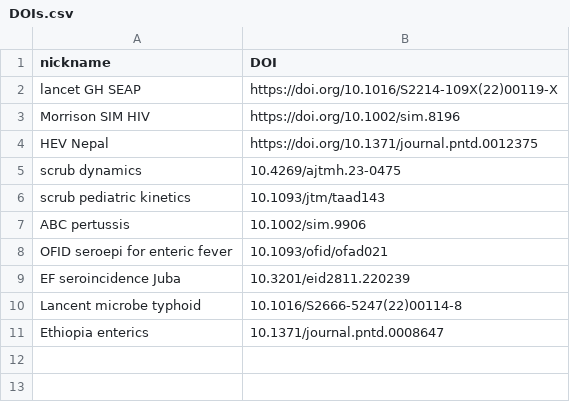
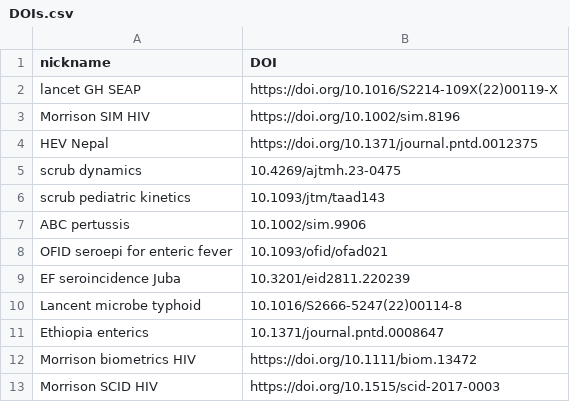
Before and after one commit to UCD-SERG/ucd-serg.github.io, a CSV file: papers/DOIs.csv, drawn as a sheet; the diff names each change by its address in the sheet, - before the commit and + after, or states it on an @@ line.

```diff
--- a/papers/DOIs.csv
+++ b/papers/DOIs.csv
+row 12: Morrison biometrics HIV | https://doi.org/10.1111/biom.13472
+row 13: Morrison SCID HIV | https://doi.org/10.1515/scid-2017-0003
```
Also changed, not shown: 4 other files.
